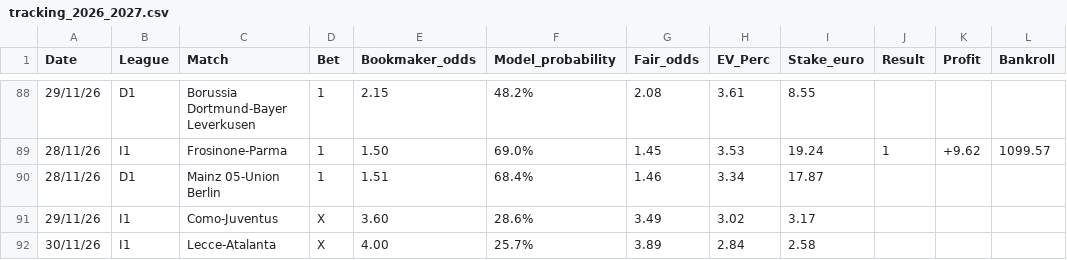
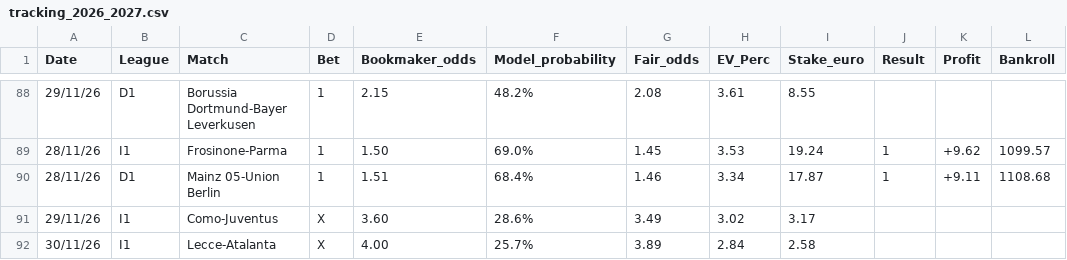
Before and after one commit to fabriziopierfelice03-ai/deep-pitch, a CSV file: tracking_2026_2027.csv, drawn as a sheet; only a part is shown, gaps mark what is left out.

Commit message:
settle: Mainz 05-Union Berlin (2-1 FT) -> +EUR 9.11

```diff
--- a/tracking_2026_2027.csv
+++ b/tracking_2026_2027.csv
@@ -89,3 +89,3 @@ Date,League,Match,Bet,Bookmaker_odds,Model_probability,Fair_odds,EV_Perc,Stake_e
 28/11/26,I1,Frosinone-Parma,1,1.50,69.0%,1.45,3.53,19.24,1,+9.62,1099.57
-28/11/26,D1,Mainz 05-Union Berlin,1,1.51,68.4%,1.46,3.34,17.87,,,
+28/11/26,D1,Mainz 05-Union Berlin,1,1.51,68.4%,1.46,3.34,17.87,1,+9.11,1108.68
 29/11/26,I1,Como-Juventus,X,3.60,28.6%,3.49,3.02,3.17,,,
```
